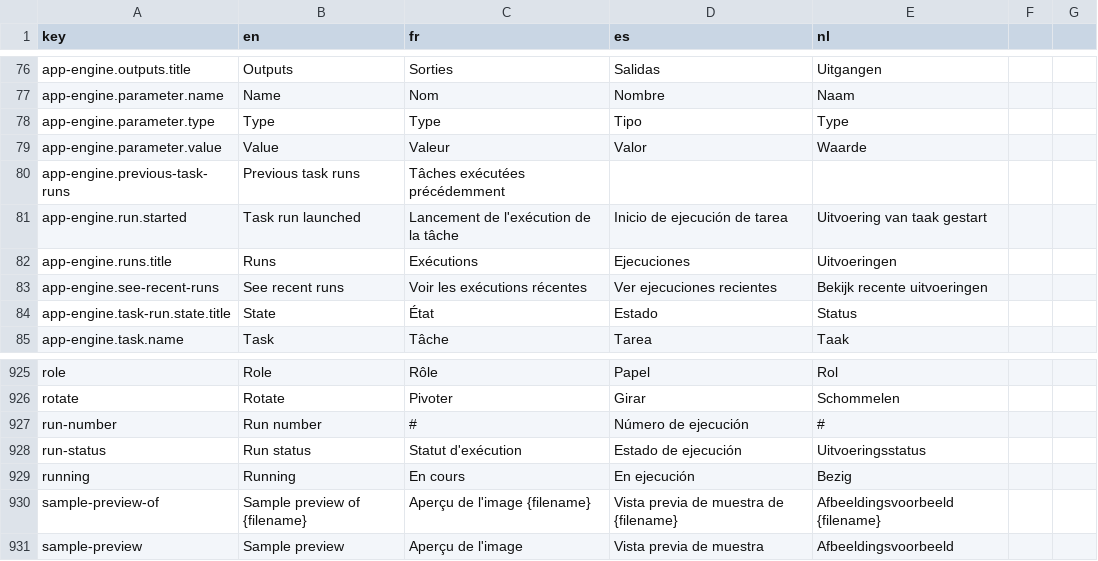
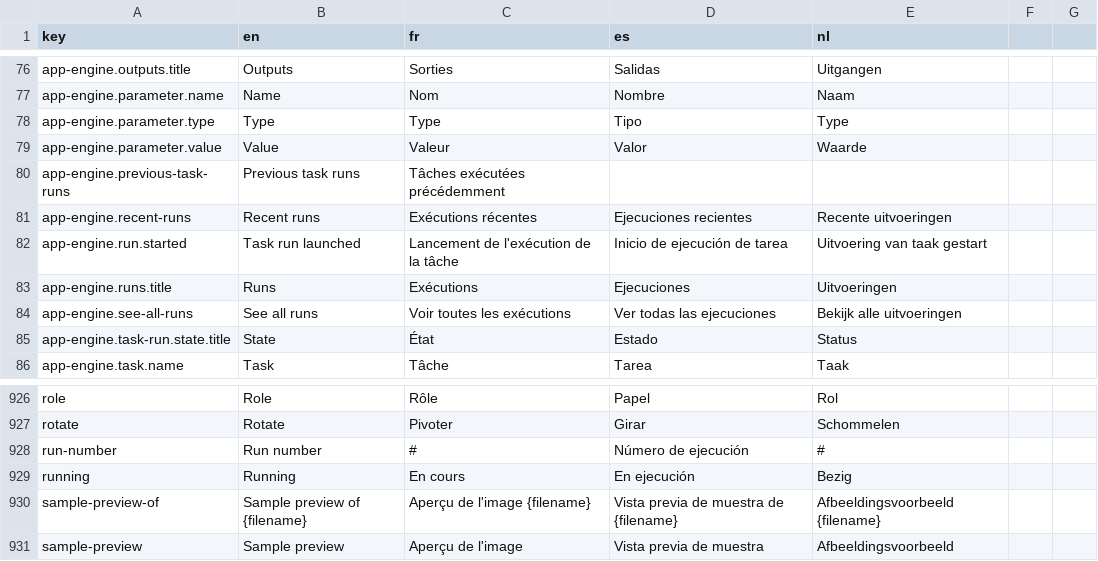
Before and after one commit to cytomine/cytomine, a CSV file: web-ui/src/locales/translations.csv, drawn as a sheet; only a part is shown, gaps mark what is left out.

```diff
--- a/web-ui/src/locales/translations.csv
+++ b/web-ui/src/locales/translations.csv
@@ -80,5 +80,6 @@ app-engine.parameter.value,Value,Valeur,Valor,Waarde
 app-engine.previous-task-runs,Previous task runs,Tâches exécutées précédemment,,
+app-engine.recent-runs,Recent runs,Exécutions récentes,Ejecuciones recientes,Recente uitvoeringen
 app-engine.run.started,Task run launched,Lancement de l'exécution de la tâche,Inicio de ejecución de tarea,Uitvoering van taak gestart
 app-engine.runs.title,Runs,Exécutions,Ejecuciones,Uitvoeringen
-app-engine.see-recent-runs,See recent runs,Voir les exécutions récentes,Ver ejecuciones recientes,Bekijk recente uitvoeringen
+app-engine.see-all-runs,See all runs,Voir toutes les exécutions,Ver todas las ejecuciones,Bekijk alle uitvoeringen
 app-engine.task-run.state.title,State,État,Estado,Status
@@ -927,3 +928,2 @@ rotate,Rotate,Pivoter,Girar,Schommelen
 run-number,Run number,#,Número de ejecución,#
-run-status,Run status,Statut d'exécution,Estado de ejecución,Uitvoeringsstatus
 running,Running,En cours,En ejecución,Bezig
```
Also changed, not shown: 1 other file.
